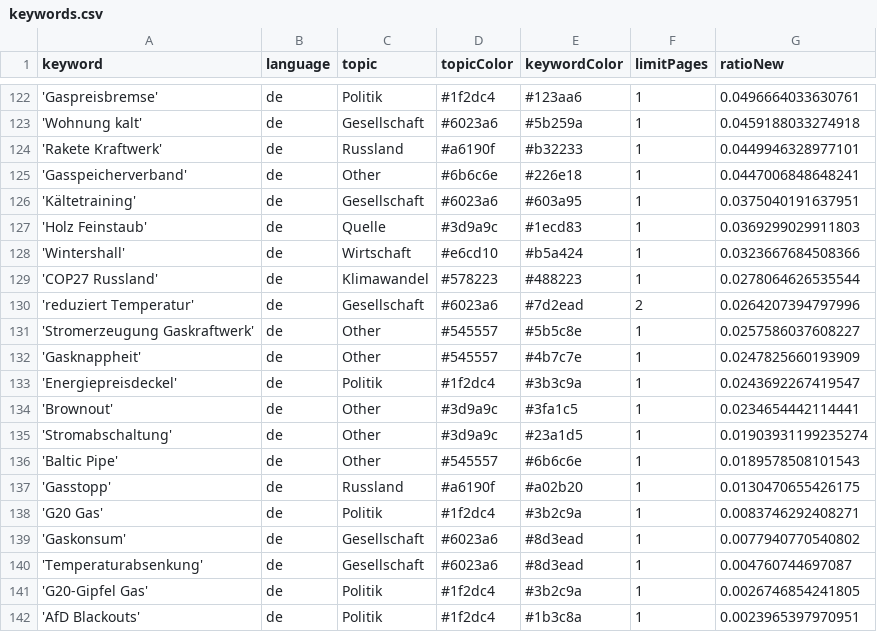
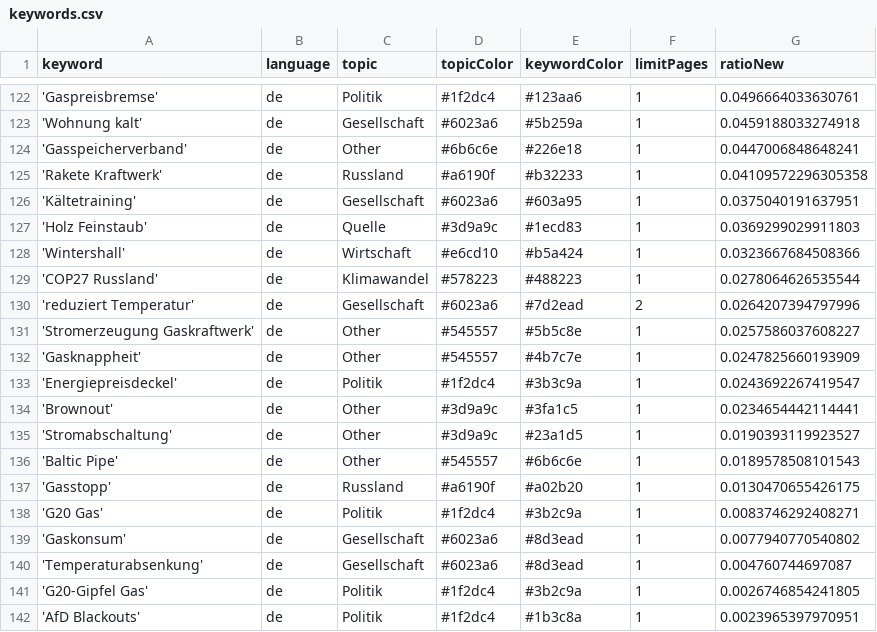
Before and after one commit to newsWhisperer/winterWeapon, a CSV file: keywords.csv, drawn as a sheet; only a part is shown, gaps mark what is left out.

Commit message:
Commit from GitHub Actions (harvest:0.0)

```diff
--- a/keywords.csv
+++ b/keywords.csv
@@ -123,4 +123,4 @@ keyword,language,topic,topicColor,keywordColor,limitPages,ratioNew
 'Wohnung kalt',de,Gesellschaft,#6023a6,#5b259a,1,0.0459188033274918
-'Rakete Kraftwerk',de,Russland,#a6190f,#b32233,1,0.0449946328977101
 'Gasspeicherverband',de,Other,#6b6c6e,#226e18,1,0.0447006848648241
+'Rakete Kraftwerk',de,Russland,#a6190f,#b32233,1,0.04109572296305358
 'Kältetraining',de,Gesellschaft,#6023a6,#603a95,1,0.0375040191637951
@@ -134,3 +134,3 @@ keyword,language,topic,topicColor,keywordColor,limitPages,ratioNew
 'Brownout',de,Other,#3d9a9c,#3fa1c5,1,0.0234654442114441
-'Stromabschaltung',de,Other,#3d9a9c,#23a1d5,1,0.01903931199235274
+'Stromabschaltung',de,Other,#3d9a9c,#23a1d5,1,0.0190393119923527
 'Baltic Pipe',de,Other,#545557,#6b6c6e,1,0.0189578508101543
```
